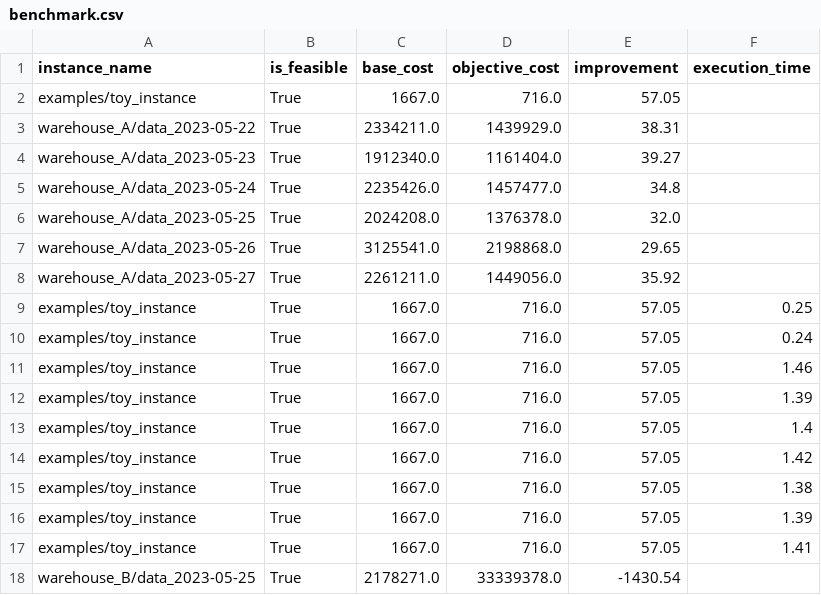
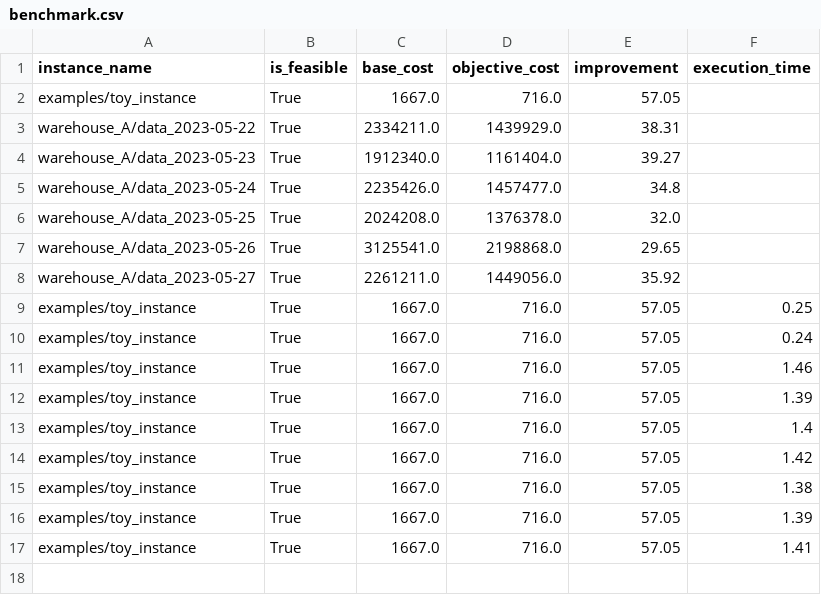
Before and after one commit to SebastianGrandaA/BatchPicking, a CSV file: outputs/benchmark.csv, drawn as a sheet.

```diff
--- a/outputs/benchmark.csv
+++ b/outputs/benchmark.csv
@@ -17,2 +17 @@ examples/toy_instance,True,1667.0,716.0,57.05,1.39
 examples/toy_instance,True,1667.0,716.0,57.05,1.41
-warehouse_B/data_2023-05-25,True,2178271.0,33339378.0,-1430.54,
```
Also changed, not shown: 51 other files.
